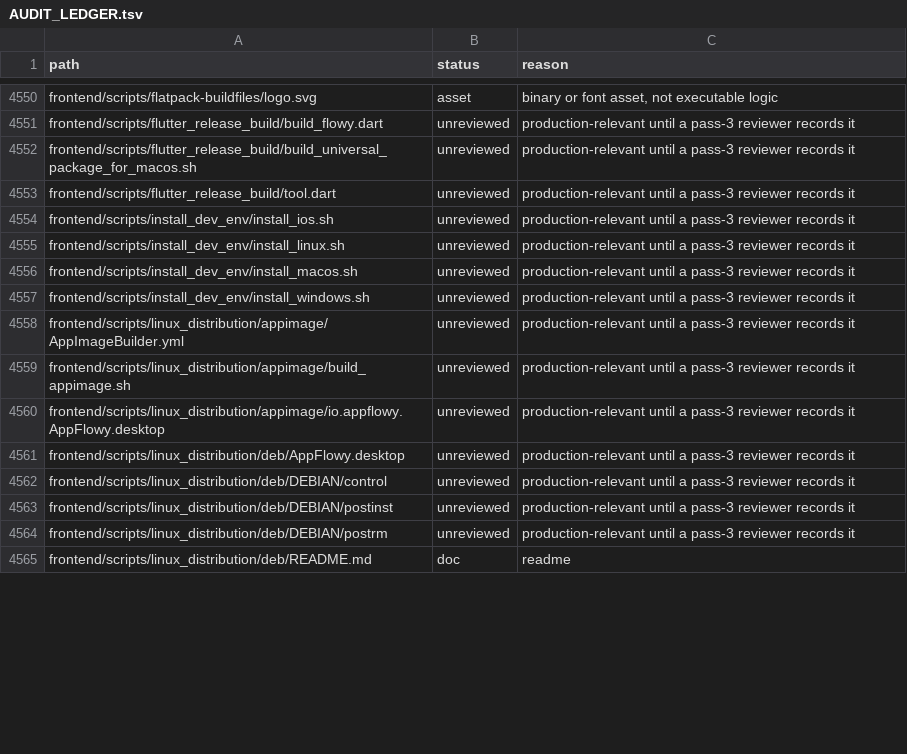
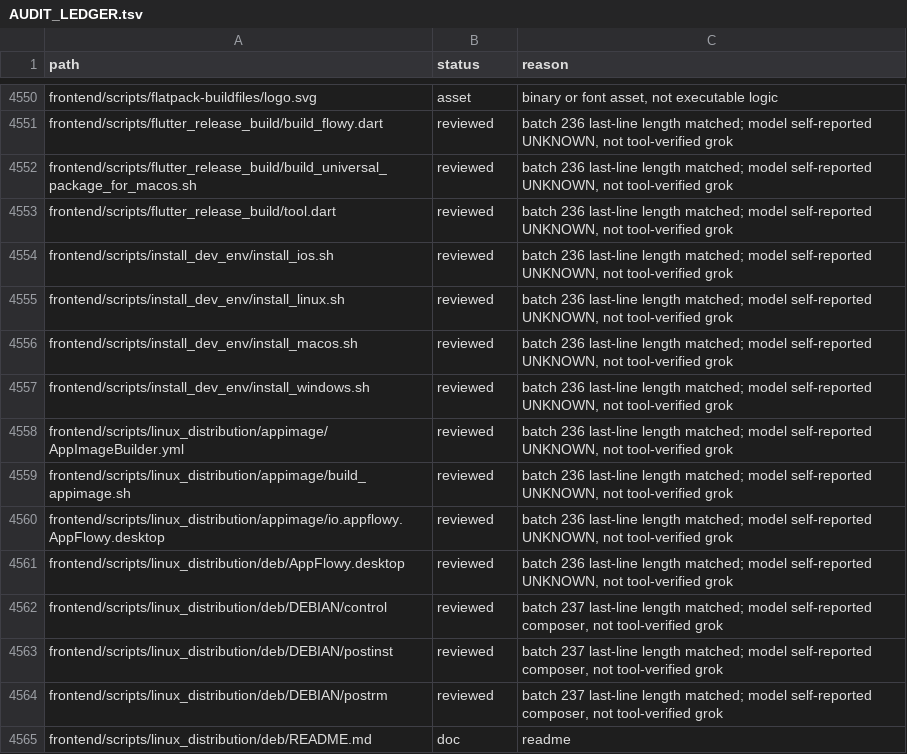
Before and after one commit to African-Research-Society/AppFlowy, a TSV file: AUDIT_LEDGER.tsv, drawn as a sheet; only a part is shown, gaps mark what is left out; the diff covers the shown part only; the diff names each change by its address in the sheet, - before the commit and + after, or states it on an @@ line.

```diff
--- a/AUDIT_LEDGER.tsv
+++ b/AUDIT_LEDGER.tsv
-B4551:B4564 (status): unreviewed
+B4551:B4564 (status): reviewed
-C4551:C4561 (reason): production-relevant until a pass-3 reviewer records it
+C4551:C4561 (reason): batch 236 last-line length matched; model self-reported UNKNOWN, not tool-verified grok
-C4562:C4564 (reason): production-relevant until a pass-3 reviewer records it
+C4562:C4564 (reason): batch 237 last-line length matched; model self-reported composer, not tool-verified grok
```
Also changed, not shown: 137 edited cells elsewhere in this file, 6 other files.
